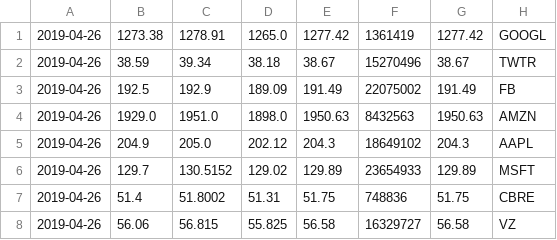
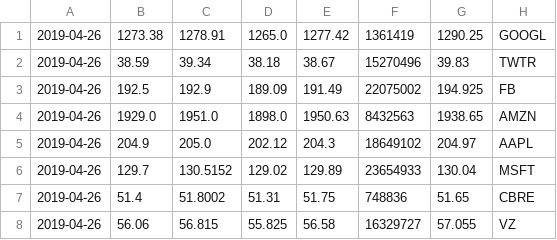
Before and after one commit to DikshaC/StockMarket, a CSV file: frontend/data.csv, drawn as a sheet.

```diff
--- a/frontend/data.csv
+++ b/frontend/data.csv
@@ -1,8 +1,8 @@
-2019-04-26,1273.38,1278.91,1265.0,1277.42,1361419,1277.42,GOOGL
-2019-04-26,38.59,39.34,38.18,38.67,15270496,38.67,TWTR
-2019-04-26,192.5,192.9,189.09,191.49,22075002,191.49,FB
-2019-04-26,1929.0,1951.0,1898.0,1950.63,8432563,1950.63,AMZN
-2019-04-26,204.9,205.0,202.12,204.3,18649102,204.3,AAPL
-2019-04-26,129.7,130.5152,129.02,129.89,23654933,129.89,MSFT
-2019-04-26,51.4,51.8002,51.31,51.75,748836,51.75,CBRE
-2019-04-26,56.06,56.815,55.825,56.58,16329727,56.58,VZ
+2019-04-26,1273.38,1278.91,1265.0,1277.42,1361419,1290.25,GOOGL
+2019-04-26,38.59,39.34,38.18,38.67,15270496,39.83,TWTR
+2019-04-26,192.5,192.9,189.09,191.49,22075002,194.925,FB
+2019-04-26,1929.0,1951.0,1898.0,1950.63,8432563,1938.65,AMZN
+2019-04-26,204.9,205.0,202.12,204.3,18649102,204.97,AAPL
+2019-04-26,129.7,130.5152,129.02,129.89,23654933,130.04,MSFT
+2019-04-26,51.4,51.8002,51.31,51.75,748836,51.65,CBRE
+2019-04-26,56.06,56.815,55.825,56.58,16329727,57.055,VZ
```
Also changed, not shown: 1 other file.
